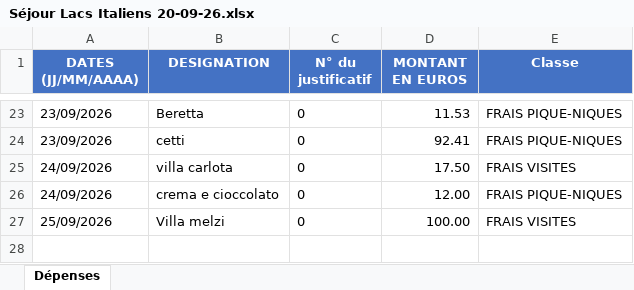
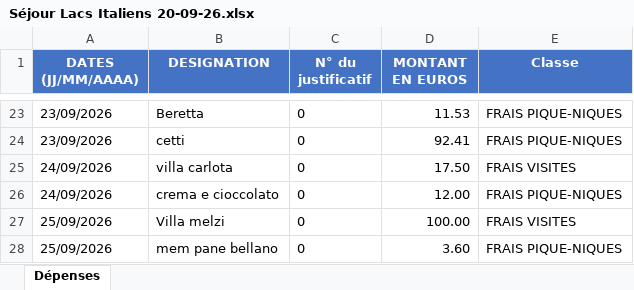
Before and after one commit to felipedpaiva-oss/Inipo, an Excel workbook: planilha/Séjour Lacs Italiens 20-09-26.xlsx, sheet Dépenses, drawn as a sheet; only a part is shown, gaps mark what is left out; values as stored, in another font and other column widths than the file's, no borders; the diff names each change by its address in the sheet, - before the commit and + after, or states it on an @@ line.

```diff
--- a/planilha/Séjour Lacs Italiens 20-09-26.xlsx (sheet Dépenses)
+++ b/planilha/Séjour Lacs Italiens 20-09-26.xlsx (sheet Dépenses)
+row 28: 25/09/2026 | mem pane bellano | 0 | 3.60 | FRAIS PIQUE-NIQUES
```
